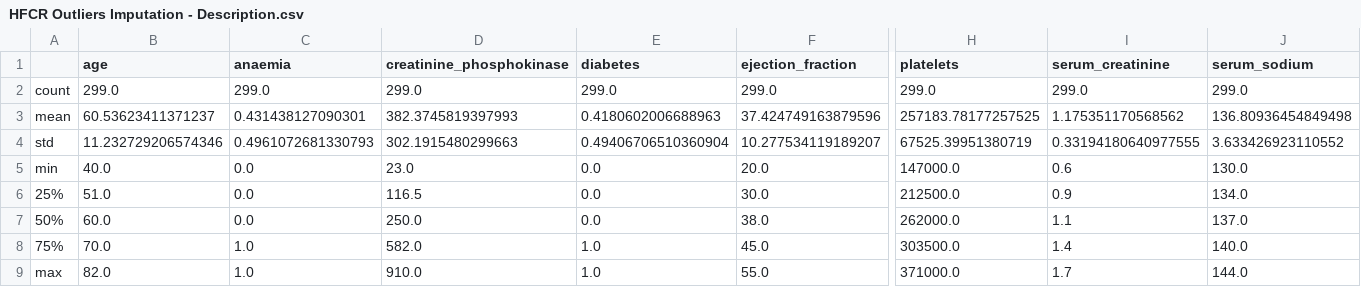
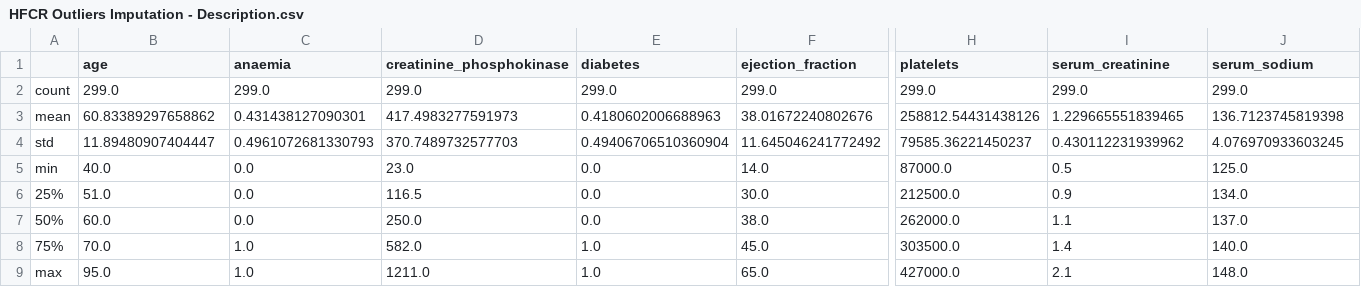
Before and after one commit to isabelSoares/CD-2021, a CSV file: Labs/Lab04/Results/HFCR Outliers Imputation - Description.csv, drawn as a sheet; only a part is shown, gaps mark what is left out; the diff names each change by its address in the sheet, - before the commit and + after, or states it on an @@ line.

Commit message:
outliers fix

```diff
--- a/Labs/Lab04/Results/HFCR Outliers Imputation - Description.csv
+++ b/Labs/Lab04/Results/HFCR Outliers Imputation - Description.csv
-B3 (age): 60.53623411371237
+B3 (age): 60.83389297658862
-D3 (creatinine_phosphokinase): 382.3745819397993
+D3 (creatinine_phosphokinase): 417.4983277591973
-F3 (ejection_fraction): 37.424749163879596
+F3 (ejection_fraction): 38.01672240802676
-H3 (platelets): 257183.78177257525
+H3 (platelets): 258812.54431438126
-I3 (serum_creatinine): 1.175351170568562
+I3 (serum_creatinine): 1.229665551839465
-J3 (serum_sodium): 136.80936454849498
+J3 (serum_sodium): 136.7123745819398
-B4 (age): 11.232729206574346
+B4 (age): 11.89480907404447
-D4 (creatinine_phosphokinase): 302.1915480299663
+D4 (creatinine_phosphokinase): 370.7489732577703
-F4 (ejection_fraction): 10.277534119189207
+F4 (ejection_fraction): 11.645046241772492
-H4 (platelets): 67525.39951380719
+H4 (platelets): 79585.36221450237
-I4 (serum_creatinine): 0.33194180640977555
+I4 (serum_creatinine): 0.430112231939962
-J4 (serum_sodium): 3.633426923110552
+J4 (serum_sodium): 4.076970933603245
-F5 (ejection_fraction): 20.0
+F5 (ejection_fraction): 14.0
-H5 (platelets): 147000.0
+H5 (platelets): 87000.0
-I5 (serum_creatinine): 0.6
+I5 (serum_creatinine): 0.5
-J5 (serum_sodium): 130.0
+J5 (serum_sodium): 125.0
-B9 (age): 82.0
+B9 (age): 95.0
-D9 (creatinine_phosphokinase): 910.0
+D9 (creatinine_phosphokinase): 1211.0
-F9 (ejection_fraction): 55.0
+F9 (ejection_fraction): 65.0
-H9 (platelets): 371000.0
+H9 (platelets): 427000.0
-I9 (serum_creatinine): 1.7
+I9 (serum_creatinine): 2.1
-J9 (serum_sodium): 144.0
+J9 (serum_sodium): 148.0
```
Also changed, not shown: 8 other files.
